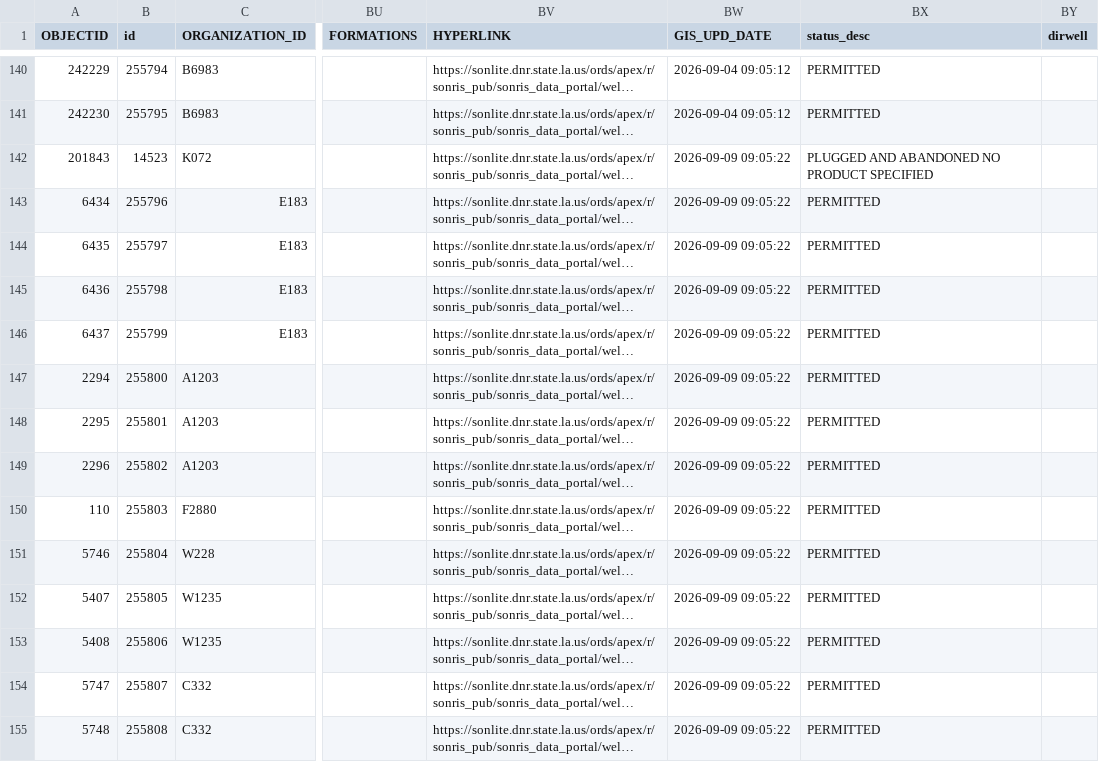
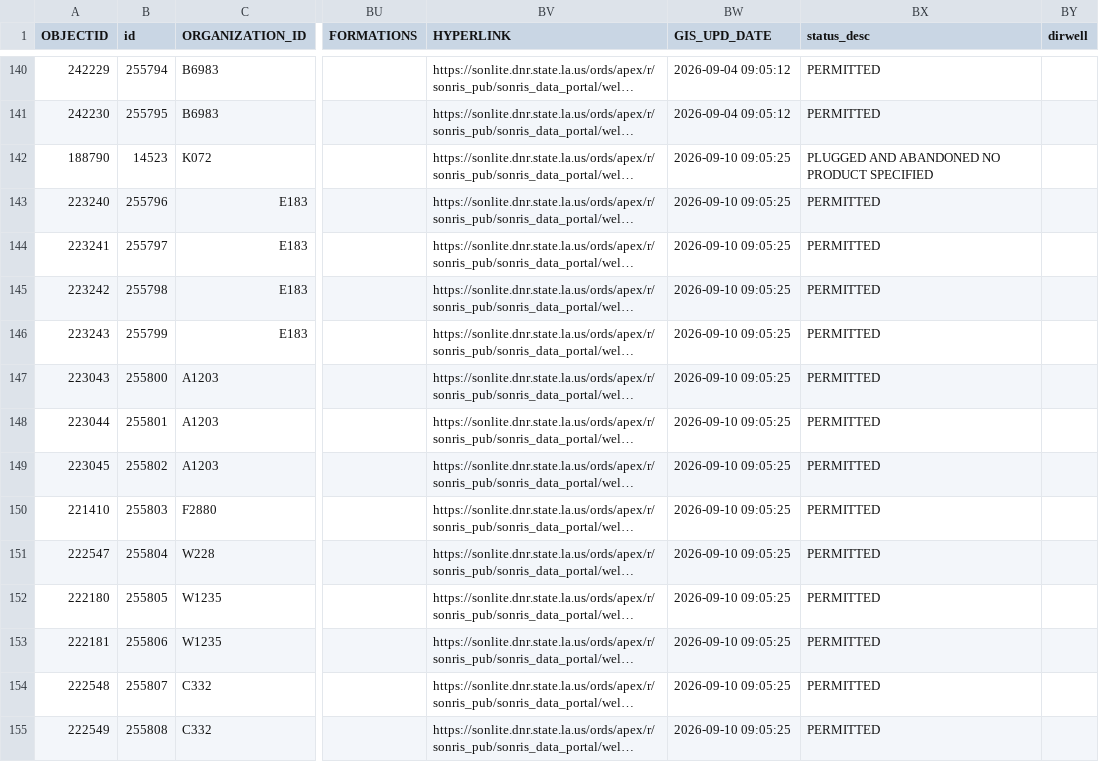
Before and after one commit to mapmaticsgis-maker/gis-permit-intel, a CSV file: data/la/master.csv, drawn as a sheet; only a part is shown, gaps mark what is left out; long unchanged cells end in …; the diff covers the shown part only; the diff names each change by its address in the sheet, - before the commit and + after, or states it on an @@ line.

```diff
--- a/data/la/master.csv
+++ b/data/la/master.csv
-A142 (OBJECTID): 201843
+A142 (OBJECTID): 188790
-BW142:BW155 (GIS_UPD_DATE): 2026-09-09 09:05:22
+BW142:BW155 (GIS_UPD_DATE): 2026-09-10 09:05:25
-A143 (OBJECTID): 6434
+A143 (OBJECTID): 223240
-A144 (OBJECTID): 6435
+A144 (OBJECTID): 223241
-A145 (OBJECTID): 6436
+A145 (OBJECTID): 223242
-A146 (OBJECTID): 6437
+A146 (OBJECTID): 223243
-A147 (OBJECTID): 2294
+A147 (OBJECTID): 223043
-A148 (OBJECTID): 2295
+A148 (OBJECTID): 223044
-A149 (OBJECTID): 2296
+A149 (OBJECTID): 223045
-A150 (OBJECTID): 110
+A150 (OBJECTID): 221410
-A151 (OBJECTID): 5746
+A151 (OBJECTID): 222547
-A152 (OBJECTID): 5407
+A152 (OBJECTID): 222180
-A153 (OBJECTID): 5408
+A153 (OBJECTID): 222181
-A154 (OBJECTID): 5747
+A154 (OBJECTID): 222548
-A155 (OBJECTID): 5748
+A155 (OBJECTID): 222549
```
Also changed, not shown: 62 edited cells elsewhere in this file, data/la/ledger.csv, data/run_log.csv, 4 other files.
